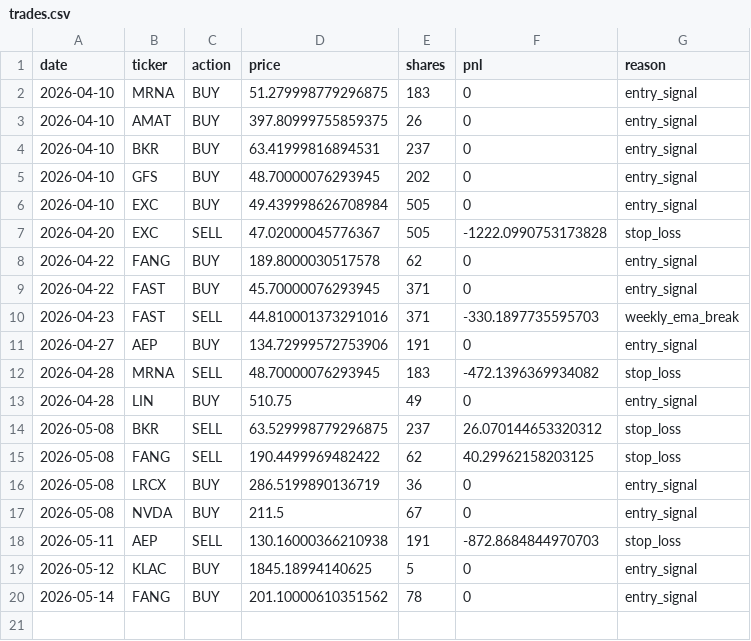
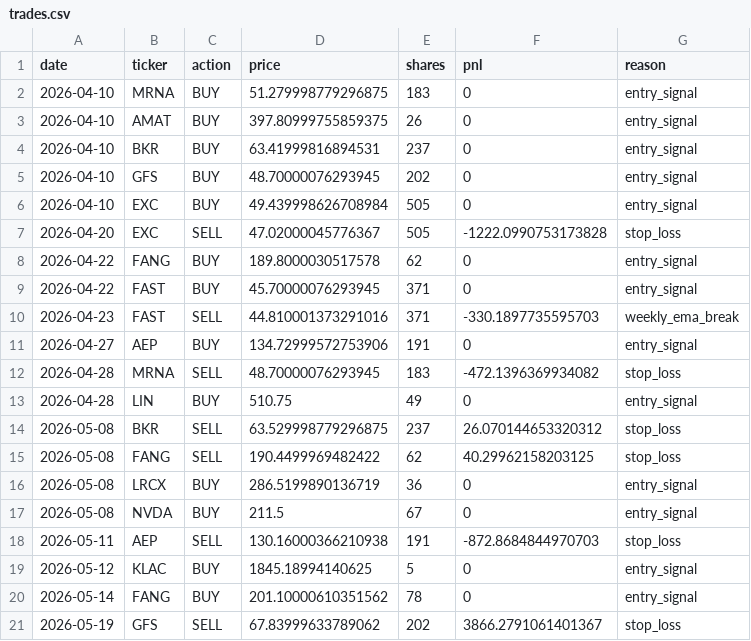
Before and after one commit to AakashMandyam/stock-scanner, a CSV file: trades.csv, drawn as a sheet; the diff names each change by its address in the sheet, - before the commit and + after, or states it on an @@ line.

```diff
--- a/trades.csv
+++ b/trades.csv
+row 21: 2026-05-19 | GFS | SELL | 67.83999633789062 | 202 | 3866.2791061401367 | stop_loss
```
Also changed, not shown: scan_log.csv, 2 other files.
